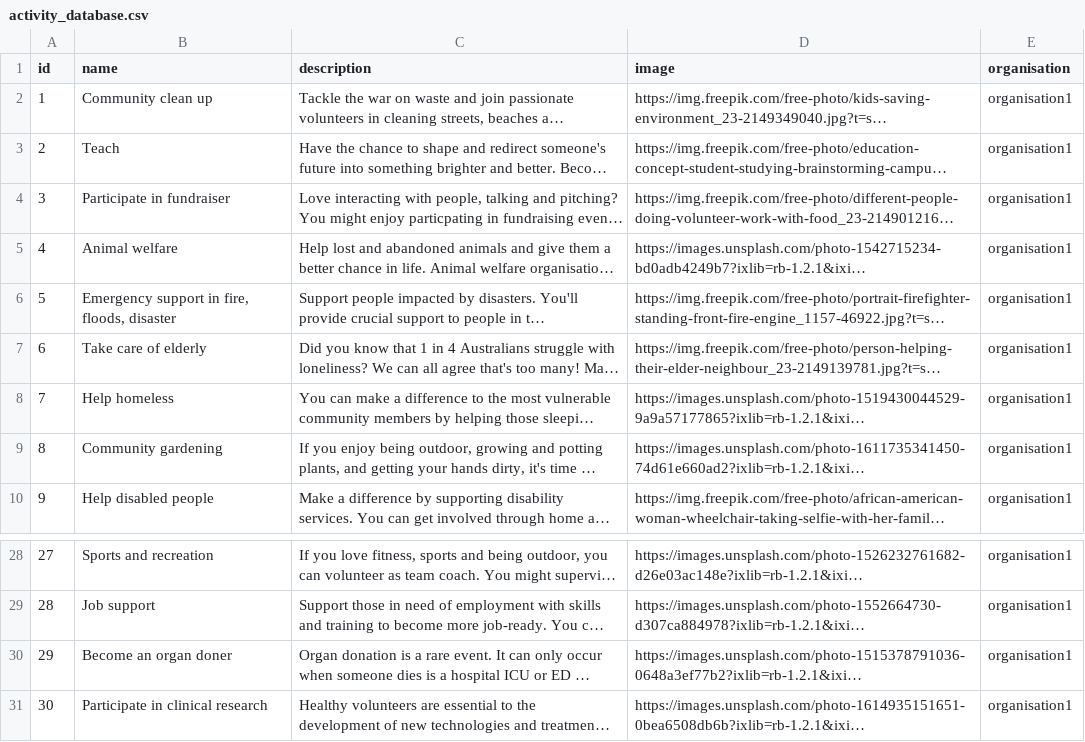
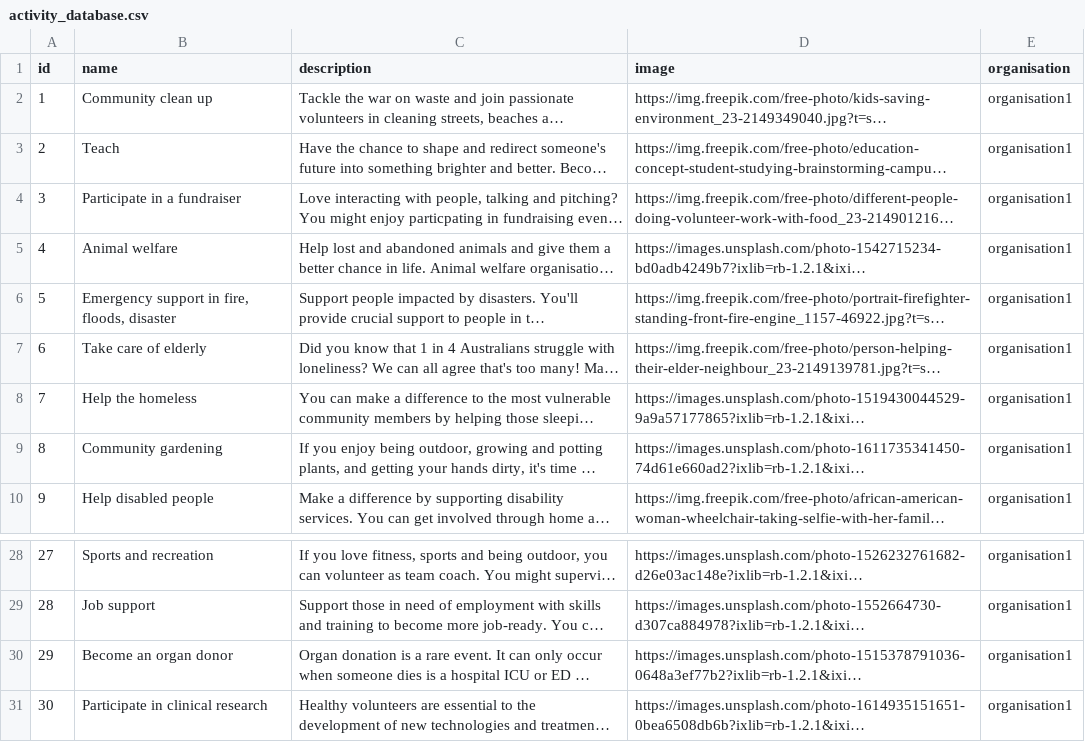
Before and after one commit to p-ovo/GivHub, a CSV file: lib/assets/activity_database.csv, drawn as a sheet; only a part is shown, gaps mark what is left out; long unchanged cells end in …; the diff names each change by its address in the sheet, - before the commit and + after, or states it on an @@ line.

Commit message:
minor csv changes

```diff
--- a/lib/assets/activity_database.csv
+++ b/lib/assets/activity_database.csv
-B4 (name): Participate in fundraiser
+B4 (name): Participate in a fundraiser
-B8 (name): Help homeless
+B8 (name): Help the homeless
-B30 (name): Become an organ doner
+B30 (name): Become an organ donor
```
